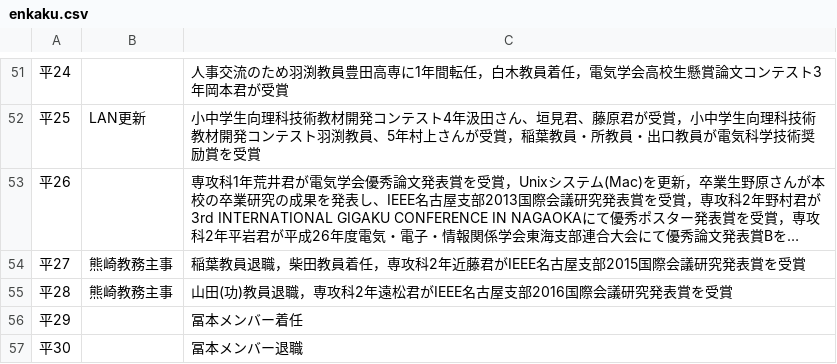
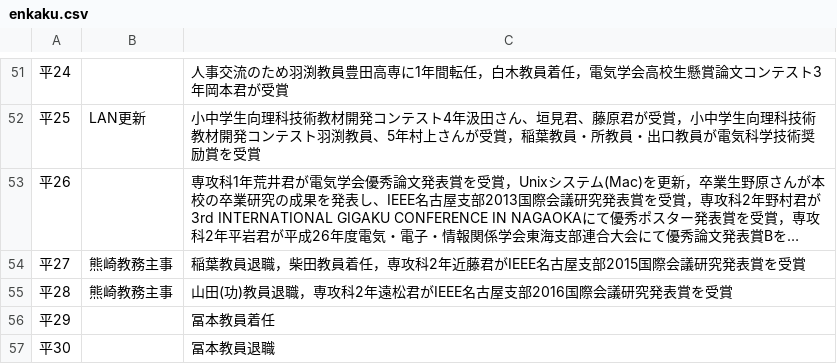
Before and after one commit to prismistim/nitgc_e_hp, a CSV file: csv/enkaku.csv, drawn as a sheet; only a part is shown, gaps mark what is left out; long unchanged cells end in ….

```diff
--- a/csv/enkaku.csv
+++ b/csv/enkaku.csv
@@ -55,3 +55,3 @@
 平28,熊崎教務主事,山田(功)教員退職，専攻科2年遠松君がIEEE名古屋支部2016国際会議研究発表賞を受賞
-平29,,冨本メンバー着任
-平30,,冨本メンバー退職
+平29,,冨本教員着任
+平30,,冨本教員退職
```
Also changed, not shown: 1 other file.
